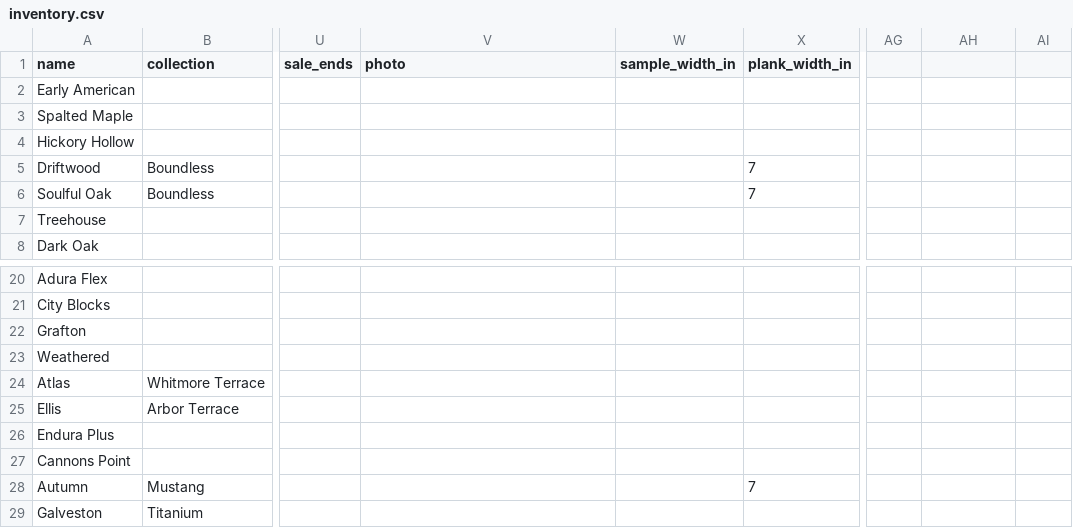
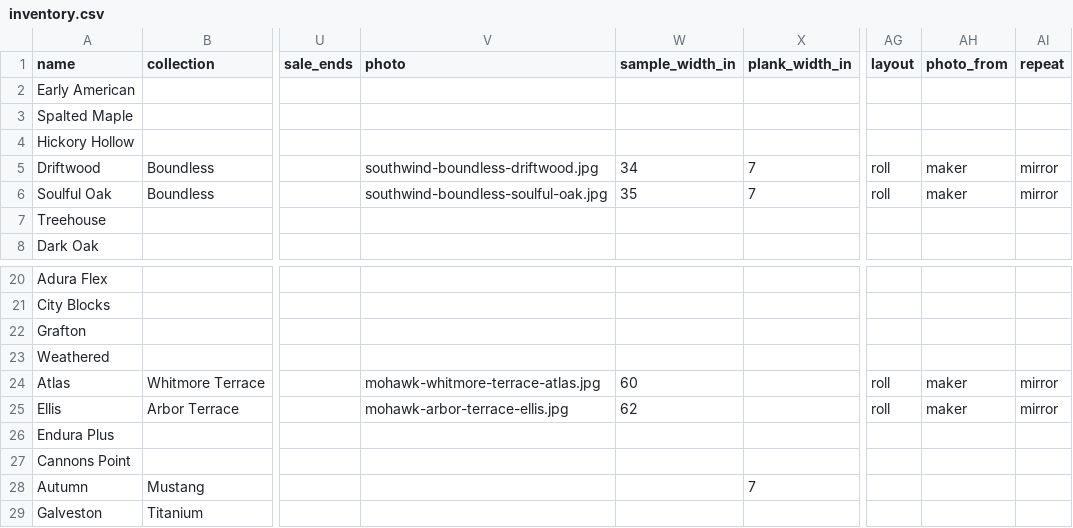
Before and after one commit to lordfran28/Knockel-s-Floor-Covering, a CSV file: inventory.csv, drawn as a sheet; only a part is shown, gaps mark what is left out; the diff names each change by its address in the sheet, - before the commit and + after, or states it on an @@ line.

```diff
--- a/inventory.csv
+++ b/inventory.csv
-AG1: (empty)
+AG1: layout
-AH1: (empty)
+AH1: photo_from
-AI1: (empty)
+AI1: repeat
-V5 (photo): (empty)
+V5 (photo): southwind-boundless-driftwood.jpg
-W5 (sample_width_in): (empty)
+W5 (sample_width_in): 34
-AG5:AG6 (layout): (empty)
+AG5:AG6 (layout): roll
-AH5:AH6 (photo_from): (empty)
+AH5:AH6 (photo_from): maker
-AI5:AI6 (repeat): (empty)
+AI5:AI6 (repeat): mirror
-V6 (photo): (empty)
+V6 (photo): southwind-boundless-soulful-oak.jpg
-W6 (sample_width_in): (empty)
+W6 (sample_width_in): 35
-V24 (photo): (empty)
+V24 (photo): mohawk-whitmore-terrace-atlas.jpg
-W24 (sample_width_in): (empty)
+W24 (sample_width_in): 60
-AG24:AG25 (layout): (empty)
+AG24:AG25 (layout): roll
-AH24:AH25 (photo_from): (empty)
+AH24:AH25 (photo_from): maker
-AI24:AI25 (repeat): (empty)
+AI24:AI25 (repeat): mirror
-V25 (photo): (empty)
+V25 (photo): mohawk-arbor-terrace-ellis.jpg
-W25 (sample_width_in): (empty)
+W25 (sample_width_in): 62
```
Also changed, not shown: 9 other files.
